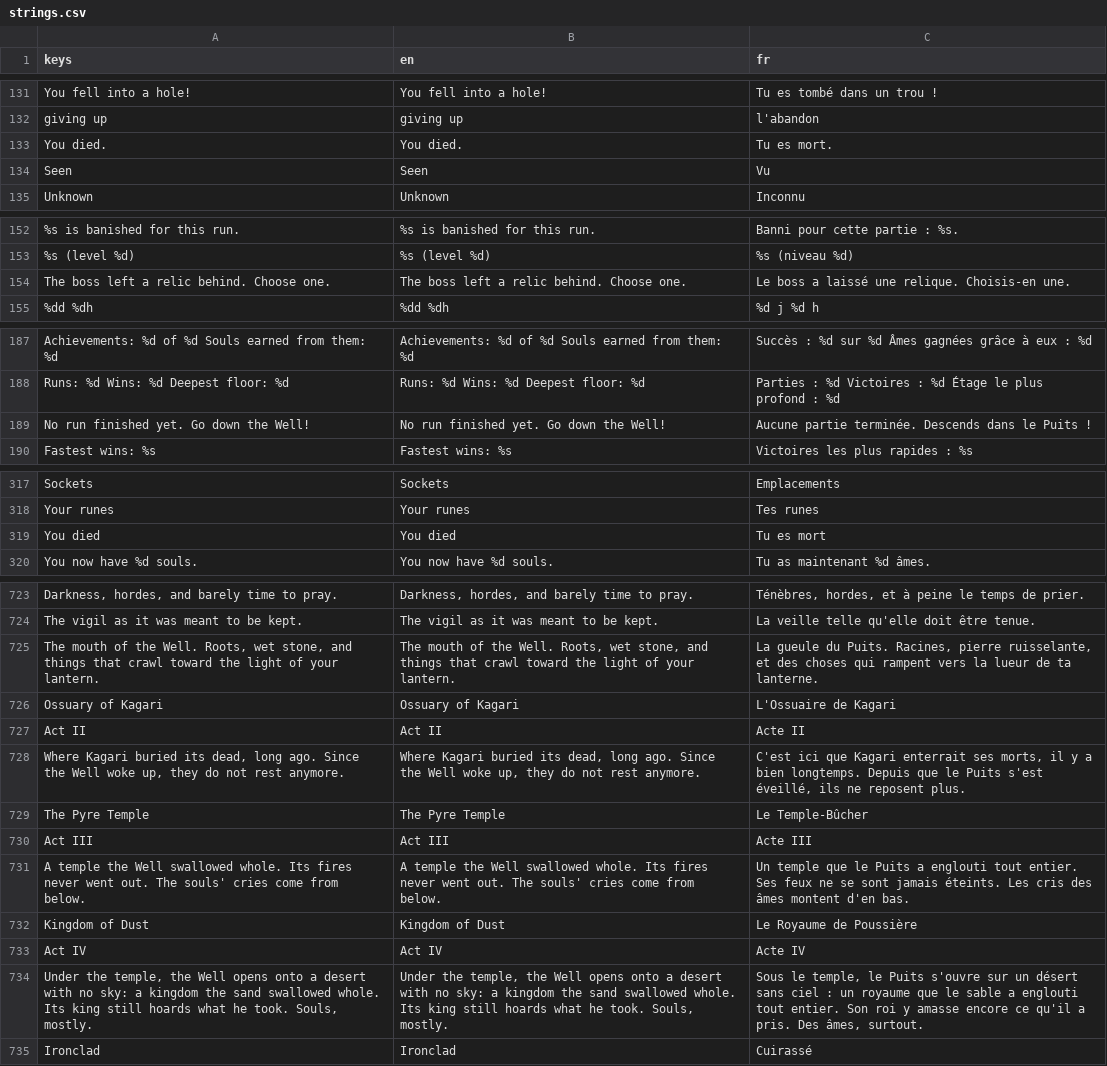
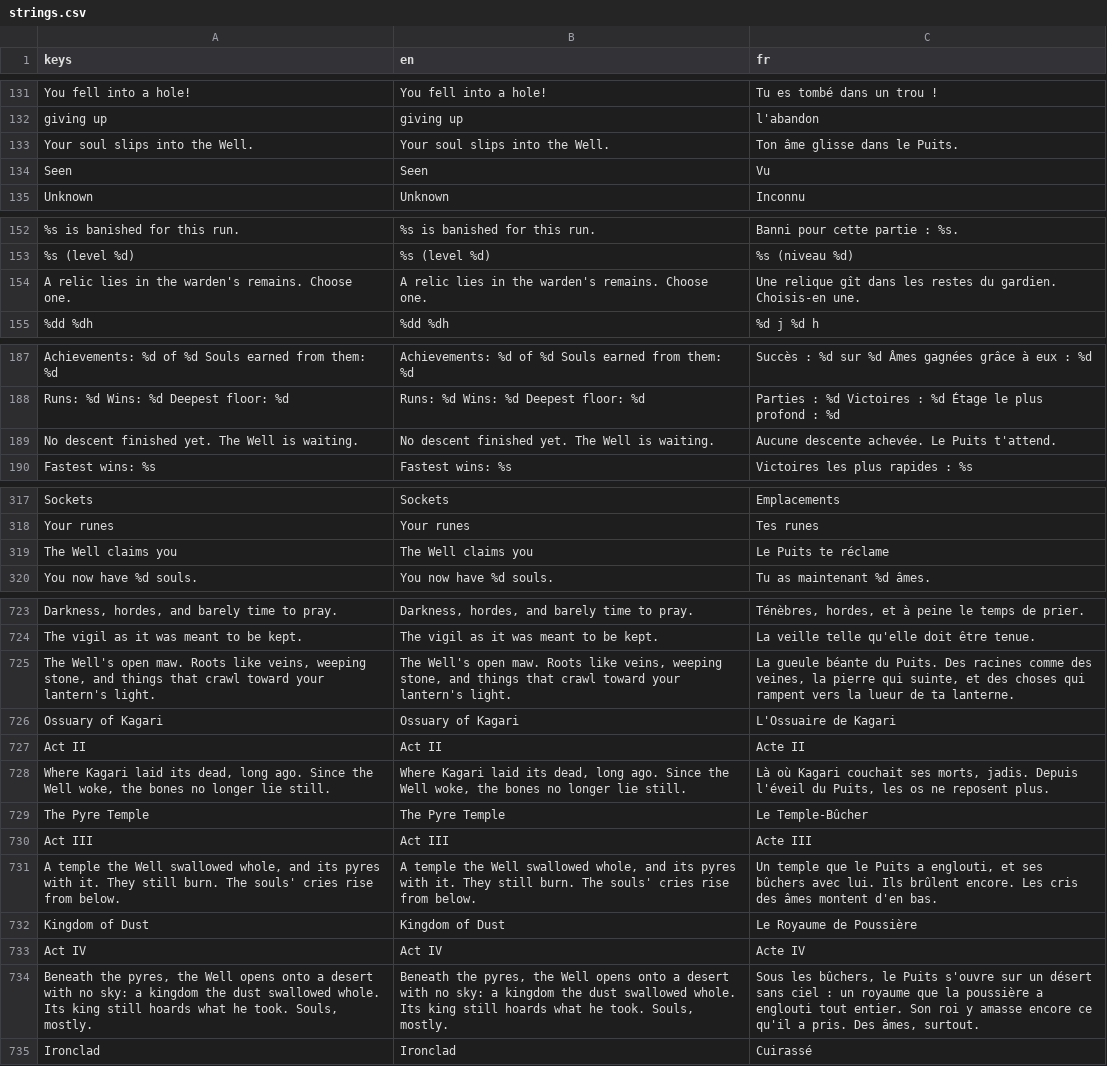
Before and after one commit to absolutezeroo/mini-rogulike, a CSV file: locale/strings.csv, drawn as a sheet; only a part is shown, gaps mark what is left out; removed rows and columns are numbered as before the commit, all else as after; the diff covers the shown part only; the diff names each change by its address in the sheet, - before the commit and + after, or states it on an @@ line.

```diff
--- a/locale/strings.csv
+++ b/locale/strings.csv
-row 133: You died. | You died. | Tu es mort.
+row 133: Your soul slips into the Well. | Your soul slips into the Well. | Ton âme glisse dans le Puits.
-row 154: The boss left a relic behind. Choose one. | The boss left a relic behind. Choose one. | Le boss a laissé une relique. Choisis-en une.
+row 154: A relic lies in the warden's remains. Choose one. | A relic lies in the warden's remains. Choose one. | Une relique gît dans les restes du gardien. Choisis-en une.
-row 189: No run finished yet. Go down the Well! | No run finished yet. Go down the Well! | Aucune partie terminée. Descends dans le Puits !
+row 189: No descent finished yet. The Well is waiting. | No descent finished yet. The Well is waiting. | Aucune descente achevée. Le Puits t'attend.
-row 319: You died | You died | Tu es mort
+row 319: The Well claims you | The Well claims you | Le Puits te réclame
-row 725: The mouth of the Well. Roots, wet stone, and things that crawl toward the light of your lantern. | The mouth of the Well. Roots, wet stone, and things that crawl toward the light of your lantern. | La gueule du Puits. Racines, pierre ruisselante, et des choses qui rampent vers la lueur de ta lanterne.
+row 725: The Well's open maw. Roots like veins, weeping stone, and things that crawl toward your lantern's light. | The Well's open maw. Roots like veins, weeping stone, and things that crawl toward your lantern's light. | La gueule béante du Puits. Des racines comme des veines, la pierre qui suinte, et des choses qui rampent vers la lueur de ta lanterne.
-A728 (keys): Where Kagari buried its dead, long ago. Since the Well woke up, they do not rest anymore.
+A728 (keys): Where Kagari laid its dead, long ago. Since the Well woke, the bones no longer lie still.
-B728 (en): Where Kagari buried its dead, long ago. Since the Well woke up, they do not rest anymore.
+B728 (en): Where Kagari laid its dead, long ago. Since the Well woke, the bones no longer lie still.
-C728 (fr): C'est ici que Kagari enterrait ses morts, il y a bien longtemps. Depuis que le Puits s'est éveillé, ils ne reposent…
+C728 (fr): Là où Kagari couchait ses morts, jadis. Depuis l'éveil du Puits, les os ne reposent…
-row 731: A temple the Well swallowed whole. Its fires never went out. The souls' cries come from below. | A temple the Well swallowed whole. Its fires never went out. The souls' cries come from below. | Un temple que le Puits a englouti tout entier. Ses feux ne se sont jamais éteints. Les cris des âmes montent d'en bas.
+row 731: A temple the Well swallowed whole, and its pyres with it. They still burn. The souls' cries rise from below. | A temple the Well swallowed whole, and its pyres with it. They still burn. The souls' cries rise from below. | Un temple que le Puits a englouti, et ses bûchers avec lui. Ils brûlent encore. Les cris des âmes montent d'en bas.
-A734 (keys): Under the temple, the Well opens onto a desert with no sky: a kingdom the sand swallowed whole.…
+A734 (keys): Beneath the pyres, the Well opens onto a desert with no sky: a kingdom the dust swallowed whole.…
-B734 (en): Under the temple, the Well opens onto a desert with no sky: a kingdom the sand swallowed whole.…
+B734 (en): Beneath the pyres, the Well opens onto a desert with no sky: a kingdom the dust swallowed whole.…
-C734 (fr): Sous le temple, le Puits s'ouvre sur un désert sans ciel : un royaume que le sable a englouti…
+C734 (fr): Sous les bûchers, le Puits s'ouvre sur un désert sans ciel : un royaume que la poussière a englouti…
```
Also changed, not shown: 5 added rows, 5 removed rows and 23 edited cells elsewhere in this file, 12 other files.
